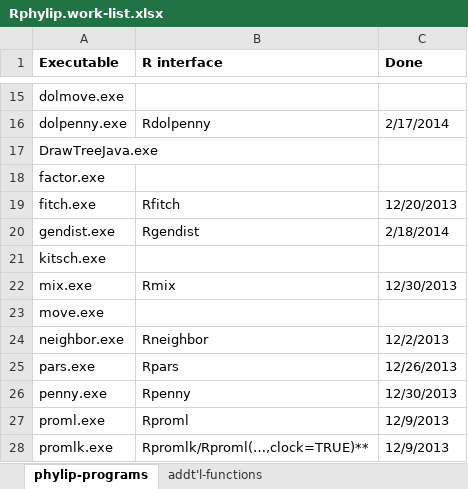
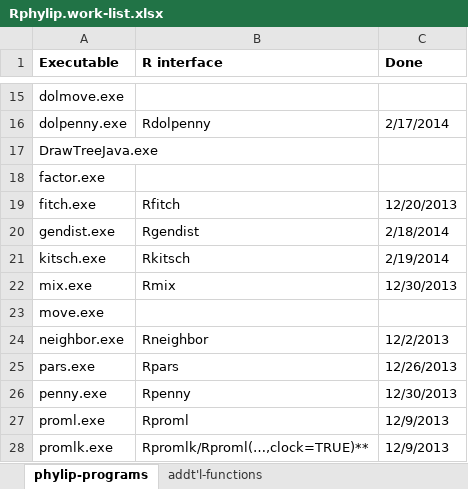
Before and after one commit to liamrevell/Rphylip, an Excel workbook: Rphylip.work-list.xlsx, sheet phylip-programs, drawn as a sheet; only a part is shown, gaps mark what is left out; values as stored, in another font and other column widths than the file's, no borders; the diff names each change by its address in the sheet, - before the commit and + after, or states it on an @@ line.

Commit message:
...

```diff
--- a/Rphylip.work-list.xlsx (sheet phylip-programs)
+++ b/Rphylip.work-list.xlsx (sheet phylip-programs)
-B21 (R interface): (empty)
+B21 (R interface): Rkitsch
-C21 (Done): (empty)
+C21 (Done): 2/19/2014
```
